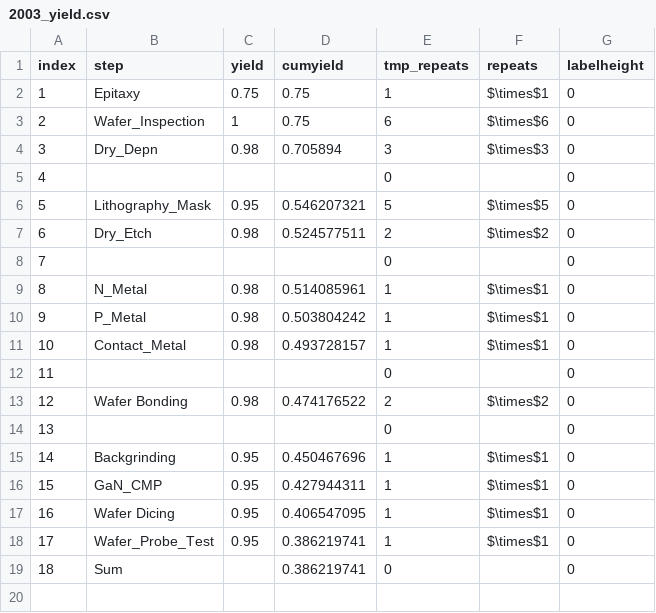
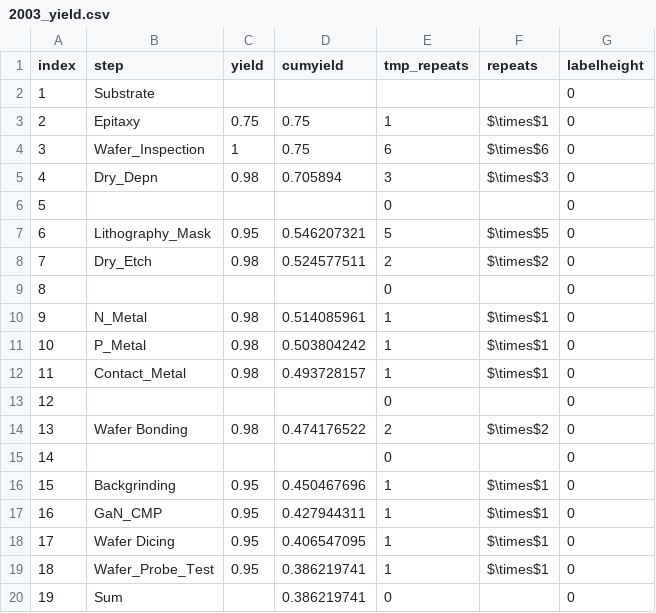
Before and after one commit to michaelweinold/msc_thesis_figures, a CSV file: figures/costmodel_results_years/data/2003_yield.csv, drawn as a sheet; addresses are those after the commit; the diff names each change by its address in the sheet, - before the commit and + after, or states it on an @@ line.

```diff
--- a/figures/costmodel_results_years/data/2003_yield.csv
+++ b/figures/costmodel_results_years/data/2003_yield.csv
+row 2: 1 | Substrate |  |  |  |  | 0
@@ column A (index) renumbered from row 3 down @@
```
Also changed, not shown: figures/costmodel_results_years/data/2003.csv, figures/costmodel_results_years/data/2003_labels1.csv, 1 other file.
